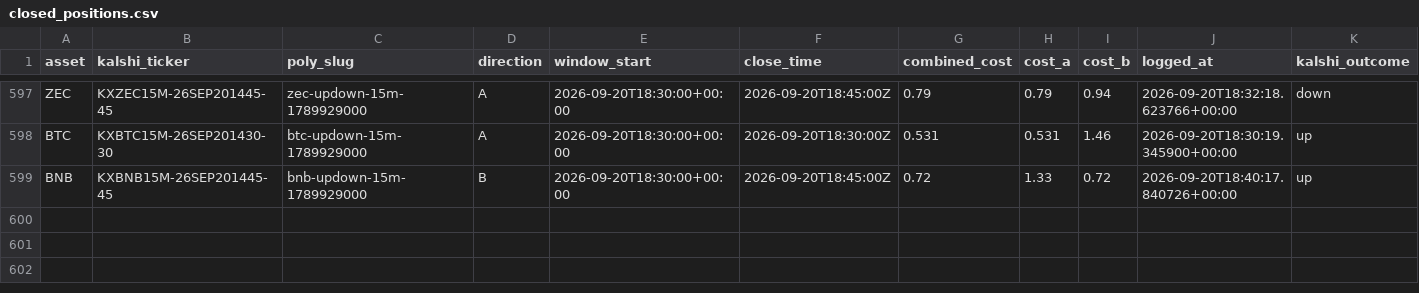
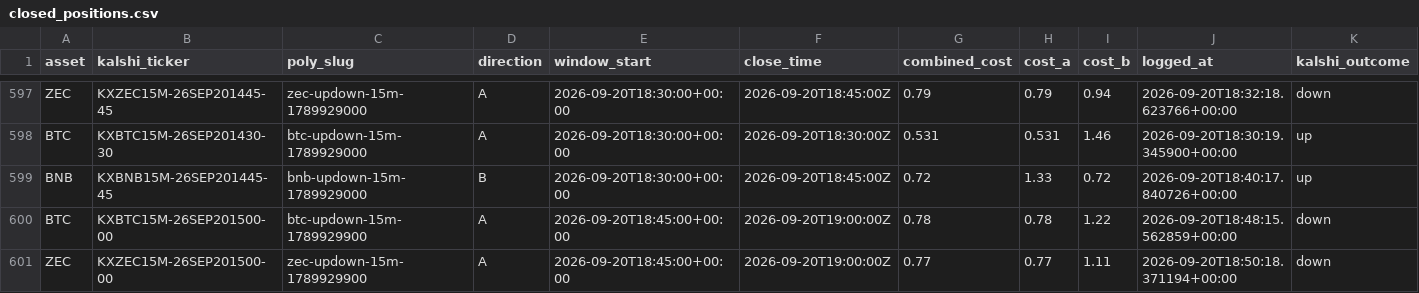
Before and after one commit to Prinxe-crypto/Gap-maker, a CSV file: closed_positions.csv, drawn as a sheet; only a part is shown, gaps mark what is left out; rows hold the shown columns only; the diff names each change by its address in the sheet, - before the commit and + after, or states it on an @@ line.

```diff
--- a/closed_positions.csv
+++ b/closed_positions.csv
+row 600: BTC | KXBTC15M-26SEP201500-00 | btc-updown-15m-1789929900 | A | 2026-09-20T18:45:00+00:00 | 2026-09-20T19:00:00Z | 0.78 | 0.78 | 1.22 | 2026-09-20T18:48:15.562859+00:00 | down
+row 601: ZEC | KXZEC15M-26SEP201500-00 | zec-updown-15m-1789929900 | A | 2026-09-20T18:45:00+00:00 | 2026-09-20T19:00:00Z | 0.77 | 0.77 | 1.11 | 2026-09-20T18:50:18.371194+00:00 | down
```
Also changed, not shown: 1 other file.
